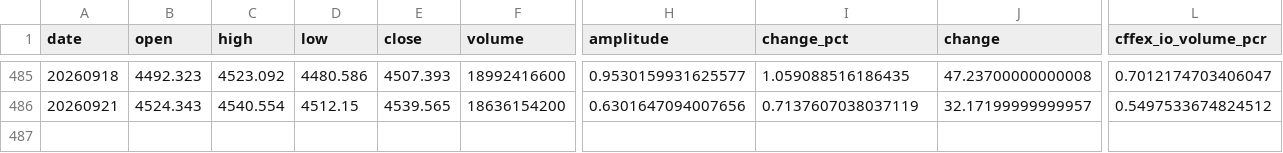
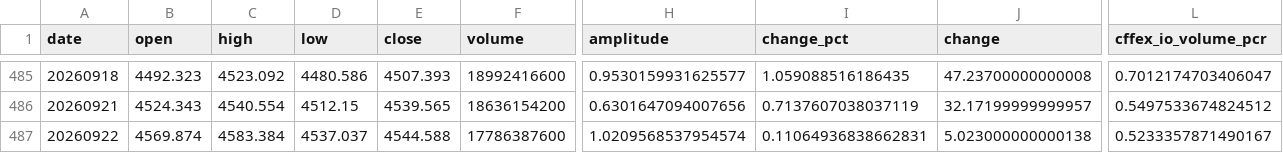
Before and after one commit to 404-Karma/csi300-pcr, a CSV file: csi300_pcr_output/csi300_pcr_index.csv, drawn as a sheet; only a part is shown, gaps mark what is left out; rows hold the shown columns only; the diff names each change by its address in the sheet, - before the commit and + after, or states it on an @@ line.

```diff
--- a/csi300_pcr_output/csi300_pcr_index.csv
+++ b/csi300_pcr_output/csi300_pcr_index.csv
+row 487: 20260922 | 4569.874 | 4583.384 | 4537.037 | 4544.588 | 17786387600 | 1.0209568537954574 | 0.11064936838662831 | 5.023000000000138 | 0.5233357871490167
```
Also changed, not shown: 3 other files.
